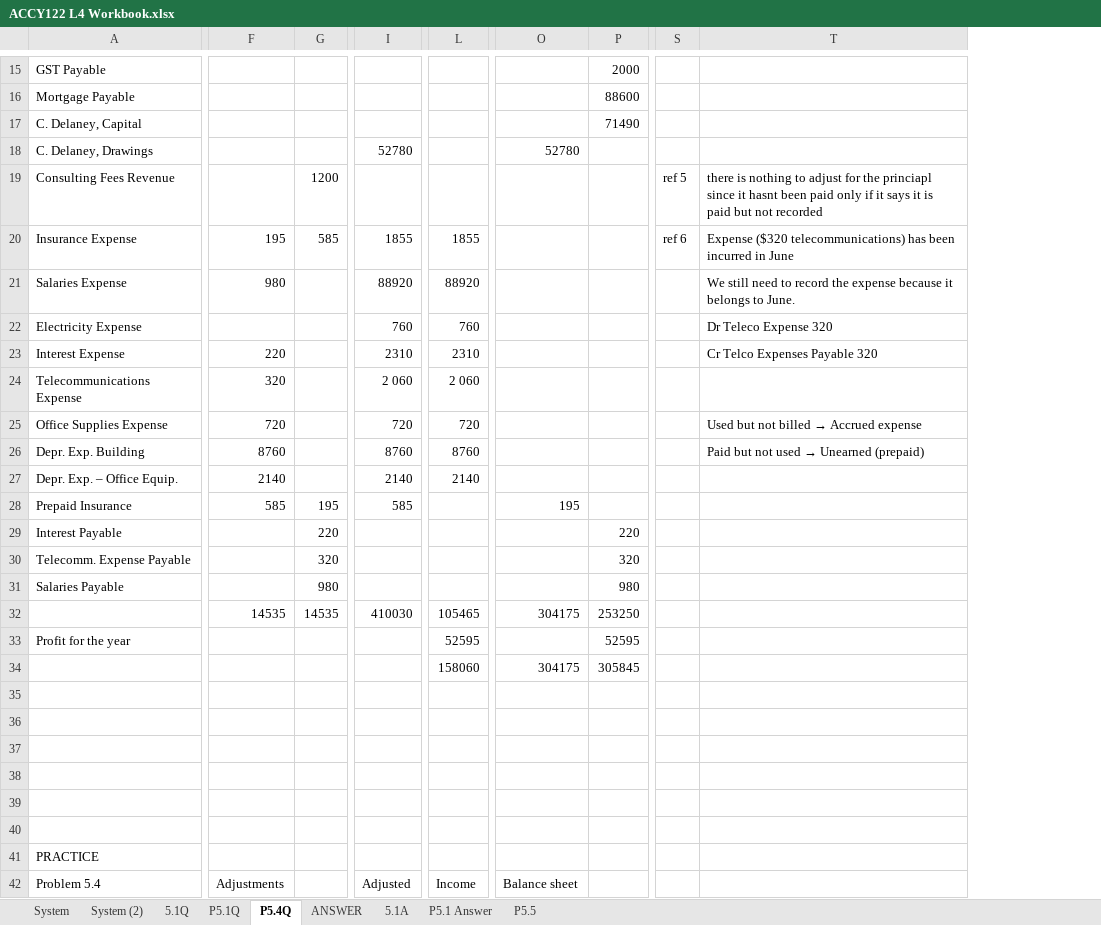
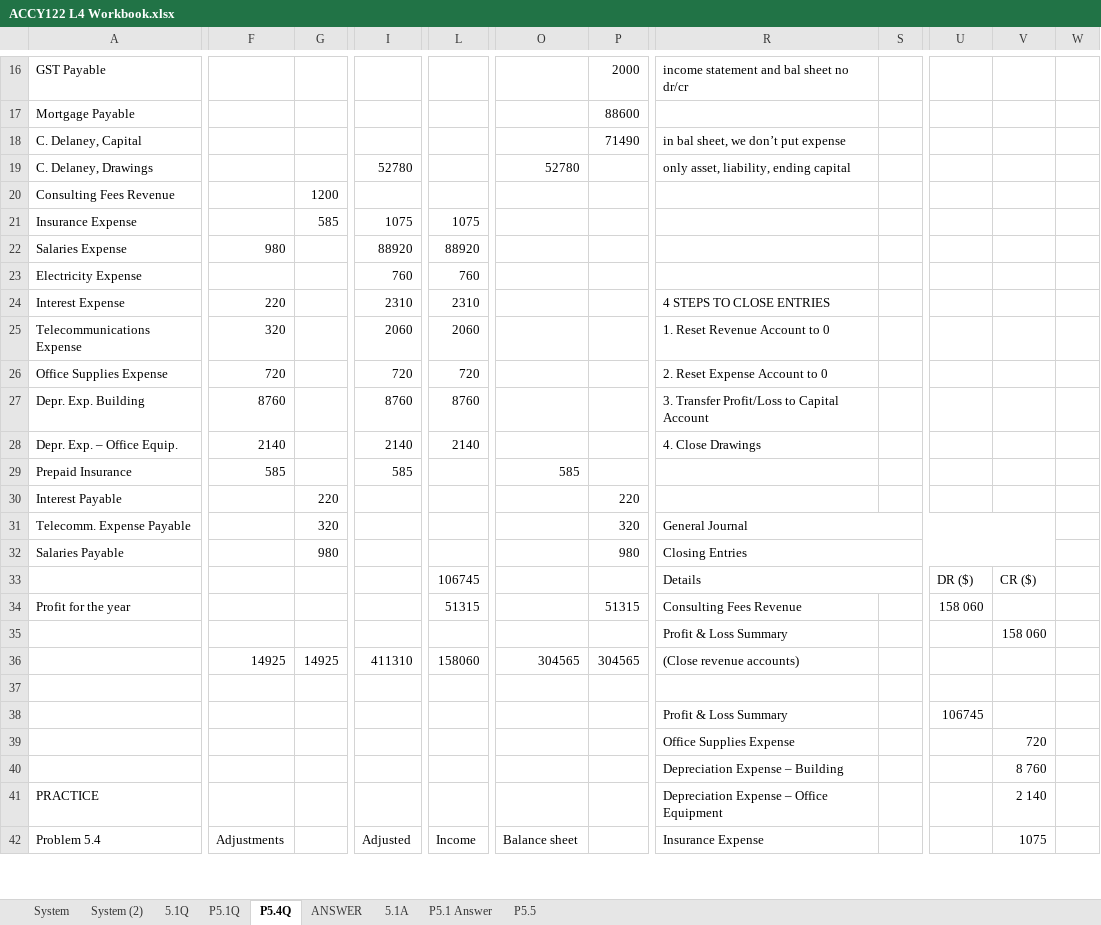
Before and after one commit to josephkohhh/SIM-UOW-Mods, an Excel workbook: ACCY122/Session/S04/ACCY122 L4 Workbook.xlsx, sheet P5.4Q, drawn as a sheet; only a part is shown, gaps mark what is left out; values as stored, in another font and other column widths than the file's, no cell formats; charts and pictures not drawn; removed rows and columns are numbered as before the commit, all else as after; rows hold the shown columns only; the diff covers the shown part only; the diff names each change by its address in the sheet, - before the commit and + after, or states it on an @@ line.

```diff
--- a/ACCY122/Session/S04/ACCY122 L4 Workbook.xlsx (sheet P5.4Q)
+++ b/ACCY122/Session/S04/ACCY122 L4 Workbook.xlsx (sheet P5.4Q)
+column R, rows 16-32: income statement and bal sheet no dr/cr |  | in bal sheet, we don’t put expense | only asset, liability, ending capital |  |  |  |  | 4 STEPS TO CLOSE ENTRIES | 1. Reset Revenue Account to 0 | 2. Reset Expense Account to 0 | 3. Transfer Profit/Loss to Capital Account | 4. Close Drawings |  |  | General Journal | Closing Entries; rows 34-35: Consulting Fees Revenue | Profit & Loss Summary; rows 38-42: Profit & Loss Summary | Office Supplies Expense | Depreciation Expense – Building | Depreciation Expense – Office Equipment | Insurance Expense
+column S, empty
-column S, rows 19-20: ref 5 | ref 6
-column T, rows 19-26: there is nothing to adjust for the princiapl since it hasnt been paid only if it says it is paid but not recorded | Expense ($320 telecommunications) has been incurred in June | We still need to record the expense because it belongs to June. | Dr Teleco Expense 320 | Cr Telco Expenses Payable 320 |  | Used but not billed → Accrued expense | Paid but not used → Unearned (prepaid)
+column U, row 34: 158 060; row 38: 106745
+column V, row 35: 158 060; rows 39-42: 720 | 8 760 | 2 140 | 1075
+column W, empty
-F21: 195
+F21: (empty)
-I21: 1855
+I21: 1075
-L21: 1855
+L21: 1075
-I25: 2 060
+I25: 2060
-L25: 2 060
+L25: 2060
-G29: 195
+G29: (empty)
-O29: 195
+O29: 585
-row 32:  | 14535 | 14535 | 410030 | 105465 | 304175 | 253250
+row 33:  |  |  |  | 106745 |  |  | Details |  | DR ($) | CR ($)
-L34: 52595
+L34: 51315
-P34: 52595
+P34: 51315
-row 34:  |  |  |  | 158060 | 304175 | 305845
-row 35: (empty)
-row 35: (empty)
+row 35:  |  |  |  |  |  |  | Profit & Loss Summary |  |  | 158 060
+row 36:  | 14925 | 14925 | 411310 | 158060 | 304565 | 304565 | (Close revenue accounts)
-row 38: (empty)
+row 38:  |  |  |  |  |  |  | Profit & Loss Summary |  | 106745
-row 39: (empty)
+row 39:  |  |  |  |  |  |  | Office Supplies Expense |  |  | 720
-row 40: (empty)
+row 40:  |  |  |  |  |  |  | Depreciation Expense – Building |  |  | 8 760
```
Also changed, not shown: 2 added rows, 1 removed row and 5 edited cells elsewhere in this sheet, cell formats, formulas that keep their value, charts or pictures, 1 other file.
